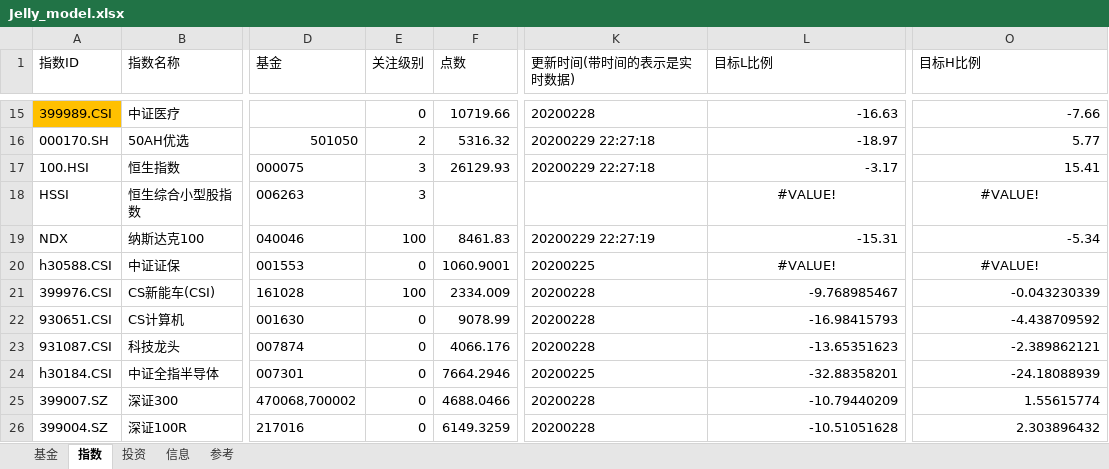
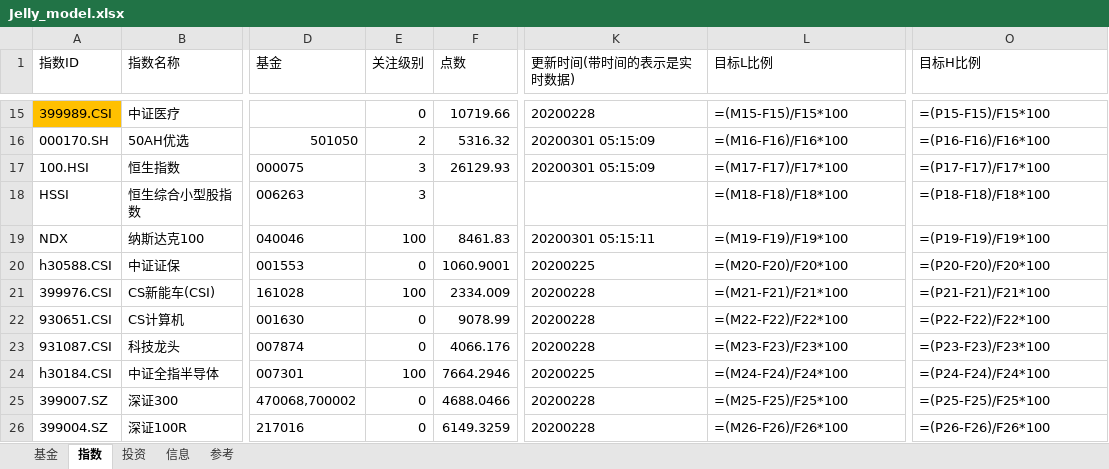
Before and after one commit to sinojelly/fundhelper-data, an Excel workbook: Jelly_model.xlsx, sheet 指数, drawn as a sheet; only a part is shown, gaps mark what is left out; values as stored, in another font and other column widths than the file's, no borders; formulas without a stored value are shown as written; conditional formats not drawn; the diff covers the shown part only; the diff names each change by its address in the sheet, - before the commit and + after, or states it on an @@ line.

```diff
--- a/Jelly_model.xlsx (sheet 指数)
+++ b/Jelly_model.xlsx (sheet 指数)
-L15 (目标L比例): -16.63
+L15 (目标L比例): =(M15-F15)/F15*100
-O15 (目标H比例): -7.66
+O15 (目标H比例): =(P15-F15)/F15*100
-K16:K17 (更新时间(带时间的表示是实时数据)): 20200229 22:27:18
+K16:K17 (更新时间(带时间的表示是实时数据)): 20200301 05:15:09
-L16 (目标L比例): -18.97
+L16 (目标L比例): =(M16-F16)/F16*100
-O16 (目标H比例): 5.77
+O16 (目标H比例): =(P16-F16)/F16*100
-L17 (目标L比例): -3.17
+L17 (目标L比例): =(M17-F17)/F17*100
-O17 (目标H比例): 15.41
+O17 (目标H比例): =(P17-F17)/F17*100
-L18 (目标L比例): #VALUE!
+L18 (目标L比例): =(M18-F18)/F18*100
-L18 alignment: center
+L18 alignment: left
-O18 (目标H比例): #VALUE!
+O18 (目标H比例): =(P18-F18)/F18*100
-O18 alignment: center
+O18 alignment: left
-K19 (更新时间(带时间的表示是实时数据)): 20200229 22:27:19
+K19 (更新时间(带时间的表示是实时数据)): 20200301 05:15:11
-L19 (目标L比例): -15.31
+L19 (目标L比例): =(M19-F19)/F19*100
-O19 (目标H比例): -5.34
+O19 (目标H比例): =(P19-F19)/F19*100
-L20 (目标L比例): #VALUE!
+L20 (目标L比例): =(M20-F20)/F20*100
-L20 alignment: center
+L20 alignment: left
-O20 (目标H比例): #VALUE!
+O20 (目标H比例): =(P20-F20)/F20*100
-O20 alignment: center
+O20 alignment: left
-L21 (目标L比例): -9.768985467
+L21 (目标L比例): =(M21-F21)/F21*100
-O21 (目标H比例): -0.043230339
+O21 (目标H比例): =(P21-F21)/F21*100
-L22 (目标L比例): -16.98415793
+L22 (目标L比例): =(M22-F22)/F22*100
-O22 (目标H比例): -4.438709592
+O22 (目标H比例): =(P22-F22)/F22*100
-L23 (目标L比例): -13.65351623
+L23 (目标L比例): =(M23-F23)/F23*100
-O23 (目标H比例): -2.389862121
+O23 (目标H比例): =(P23-F23)/F23*100
-E24 (关注级别): 0
+E24 (关注级别): 100
-L24 (目标L比例): -32.88358201
+L24 (目标L比例): =(M24-F24)/F24*100
-O24 (目标H比例): -24.18088939
+O24 (目标H比例): =(P24-F24)/F24*100
-L25 (目标L比例): -10.79440209
+L25 (目标L比例): =(M25-F25)/F25*100
-O25 (目标H比例): 1.55615774
+O25 (目标H比例): =(P25-F25)/F25*100
-L26 (目标L比例): -10.51051628
+L26 (目标L比例): =(M26-F26)/F26*100
-O26 (目标H比例): 2.303896432
+O26 (目标H比例): =(P26-F26)/F26*100
```
Also changed, not shown: 66 edited cells and cell formats elsewhere in this sheet, sheet 基金, sheet 投资.
